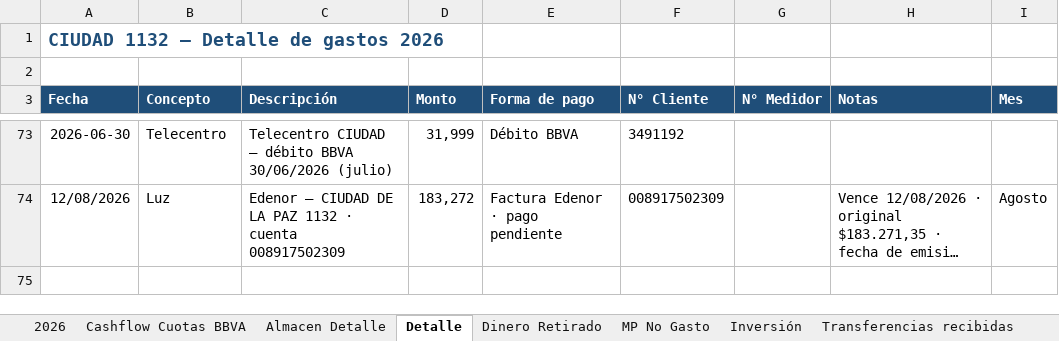
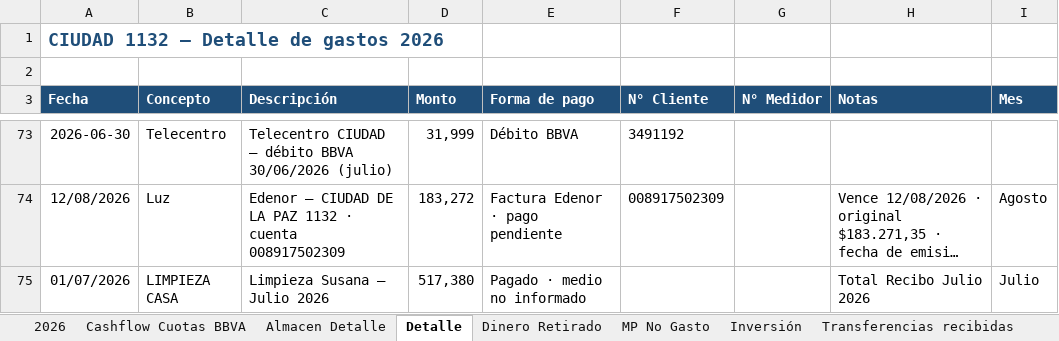
Before and after one commit to solzito148/budget, an Excel workbook: CIUDAD/Gastos_CIUDAD_1132_2026.xlsx, sheet Detalle, drawn as a sheet; only a part is shown, gaps mark what is left out; long unchanged cells end in …; values as stored, in another font and other column widths than the file's, no borders; the diff names each change by its address in the sheet, - before the commit and + after, or states it on an @@ line.

```diff
--- a/CIUDAD/Gastos_CIUDAD_1132_2026.xlsx (sheet Detalle)
+++ b/CIUDAD/Gastos_CIUDAD_1132_2026.xlsx (sheet Detalle)
+row 75: 01/07/2026 | LIMPIEZA CASA | Limpieza Susana — Julio 2026 | 517,380 | Pagado · medio no informado |  |  | Total Recibo Julio 2026 | Julio
```
Also changed, not shown: sheet 2026.
